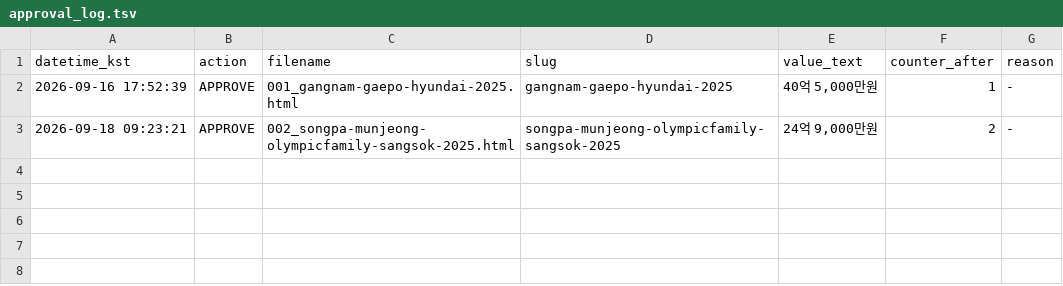
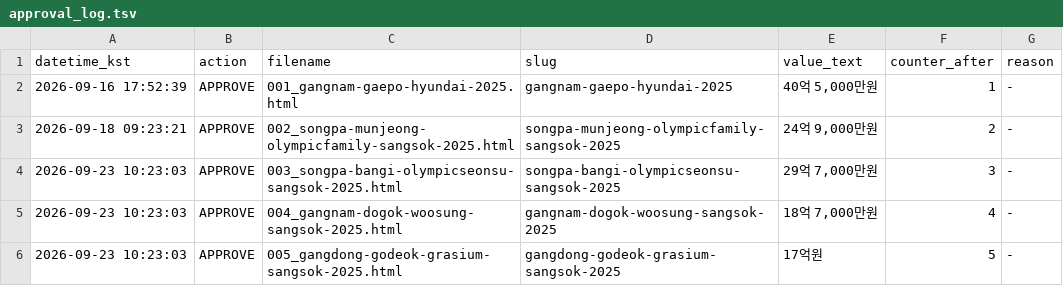
Before and after one commit to hankwonheum-bit/gaachi-website, a TSV file: automation/state/approval_log.tsv, drawn as a sheet; the diff names each change by its address in the sheet, - before the commit and + after, or states it on an @@ line.

```diff
--- a/automation/state/approval_log.tsv
+++ b/automation/state/approval_log.tsv
+row 4: 2026-09-23 10:23:03 | APPROVE | 003_songpa-bangi-olympicseonsu-sangsok-2025.html | songpa-bangi-olympicseonsu-sangsok-2025 | 29억 7,000만원 | 3 | -
+row 5: 2026-09-23 10:23:03 | APPROVE | 004_gangnam-dogok-woosung-sangsok-2025.html | gangnam-dogok-woosung-sangsok-2025 | 18억 7,000만원 | 4 | -
+row 6: 2026-09-23 10:23:03 | APPROVE | 005_gangdong-godeok-grasium-sangsok-2025.html | gangdong-godeok-grasium-sangsok-2025 | 17억원 | 5 | -
```
Also changed, not shown: 10 other files.
